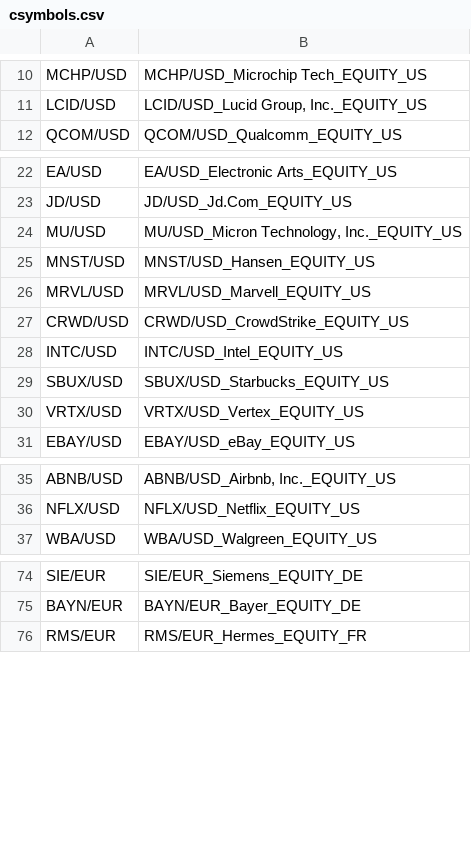
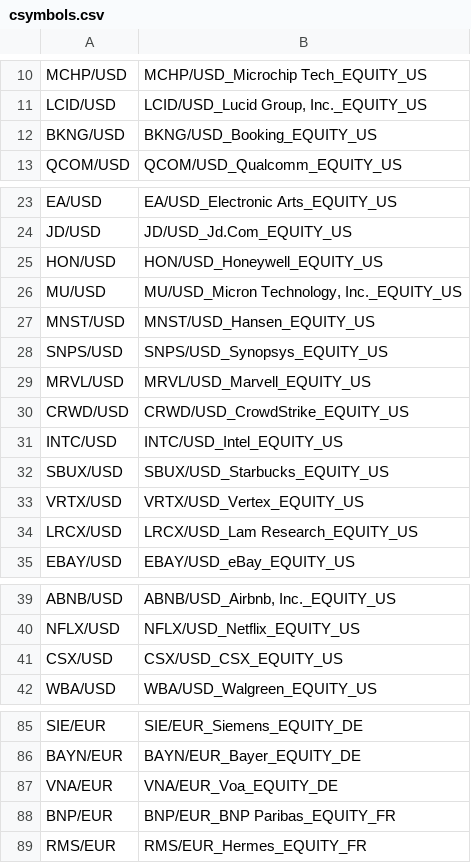
Before and after one commit to onestar3363/screener, a CSV file: csymbols.csv, drawn as a sheet; only a part is shown, gaps mark what is left out; the diff covers the shown part only; the diff names each change by its address in the sheet, - before the commit and + after, or states it on an @@ line.

```diff
--- a/csymbols.csv
+++ b/csymbols.csv
+row 12: BKNG/USD | BKNG/USD_Booking_EQUITY_US
+row 25: HON/USD | HON/USD_Honeywell_EQUITY_US
+row 28: SNPS/USD | SNPS/USD_Synopsys_EQUITY_US
+row 34: LRCX/USD | LRCX/USD_Lam Research_EQUITY_US
+row 41: CSX/USD | CSX/USD_CSX_EQUITY_US
+row 87: VNA/EUR | VNA/EUR_Voa_EQUITY_DE
+row 88: BNP/EUR | BNP/EUR_BNP Paribas_EQUITY_FR
```
Also changed, not shown: 11 added rows elsewhere in this file.
